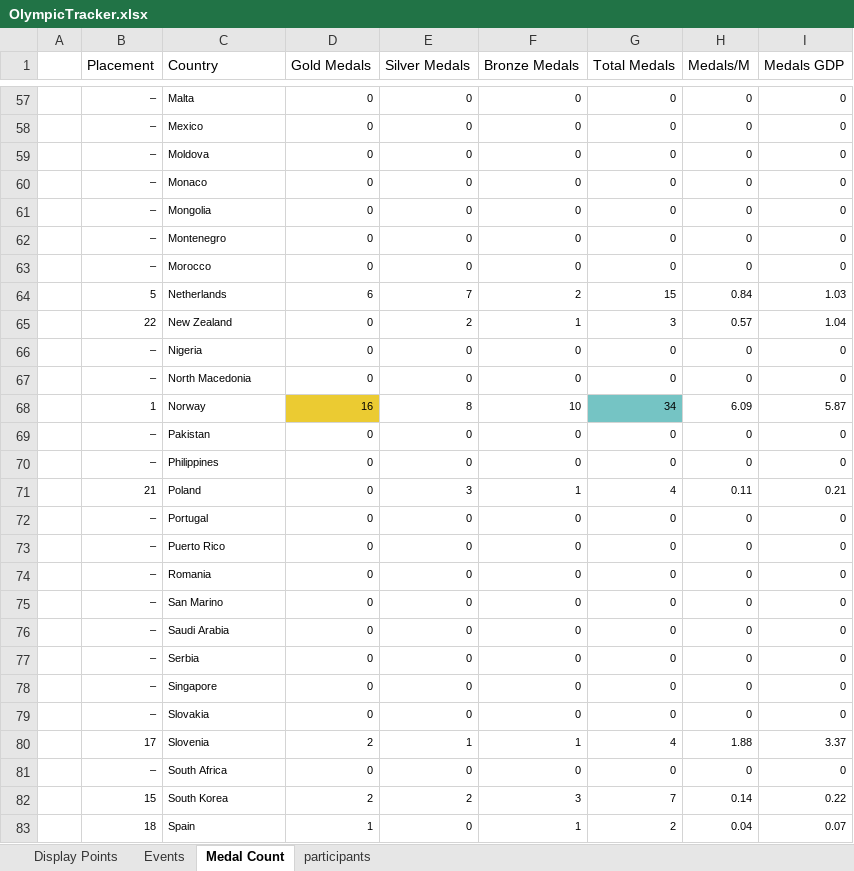
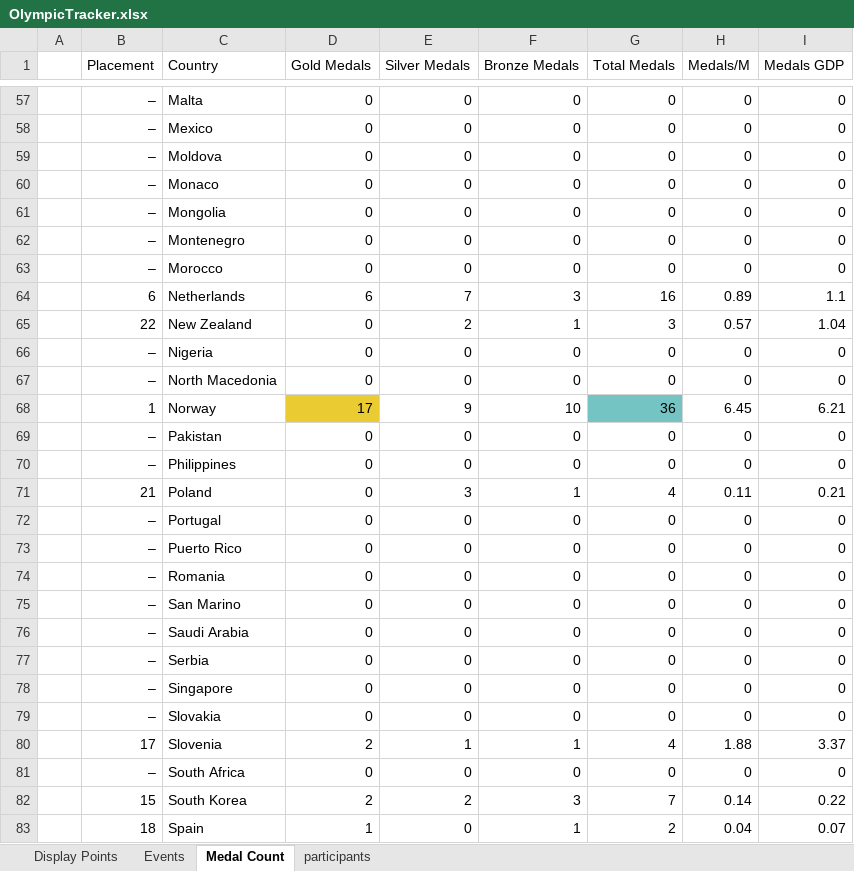
Before and after one commit to j-slack/Salary-Cap-Winter-Olympics-2026, an Excel workbook: OlympicTracker.xlsx, sheet Medal Count, drawn as a sheet; only a part is shown, gaps mark what is left out; values as stored, in another font and other column widths than the file's, no borders; the diff covers the shown part only; the diff names each change by its address in the sheet, - before the commit and + after, or states it on an @@ line.

```diff
--- a/OlympicTracker.xlsx (sheet Medal Count)
+++ b/OlympicTracker.xlsx (sheet Medal Count)
@@ B57:I83 text size: larger @@
-B64 (Placement): 5
+B64 (Placement): 6
-F64 (Bronze Medals): 2
+F64 (Bronze Medals): 3
-G64 (Total Medals): 15
+G64 (Total Medals): 16
-H64 (Medals/M): 0.84
+H64 (Medals/M): 0.89
-I64 (Medals GDP): 1.03
+I64 (Medals GDP): 1.1
-D68 (Gold Medals): 16
+D68 (Gold Medals): 17
-E68 (Silver Medals): 8
+E68 (Silver Medals): 9
-G68 (Total Medals): 34
+G68 (Total Medals): 36
-H68 (Medals/M): 6.09
+H68 (Medals/M): 6.45
-I68 (Medals GDP): 5.87
+I68 (Medals GDP): 6.21
```
Also changed, not shown: 51 edited cells and cell formats elsewhere in this sheet, sheet Events, sheet Display Points.
